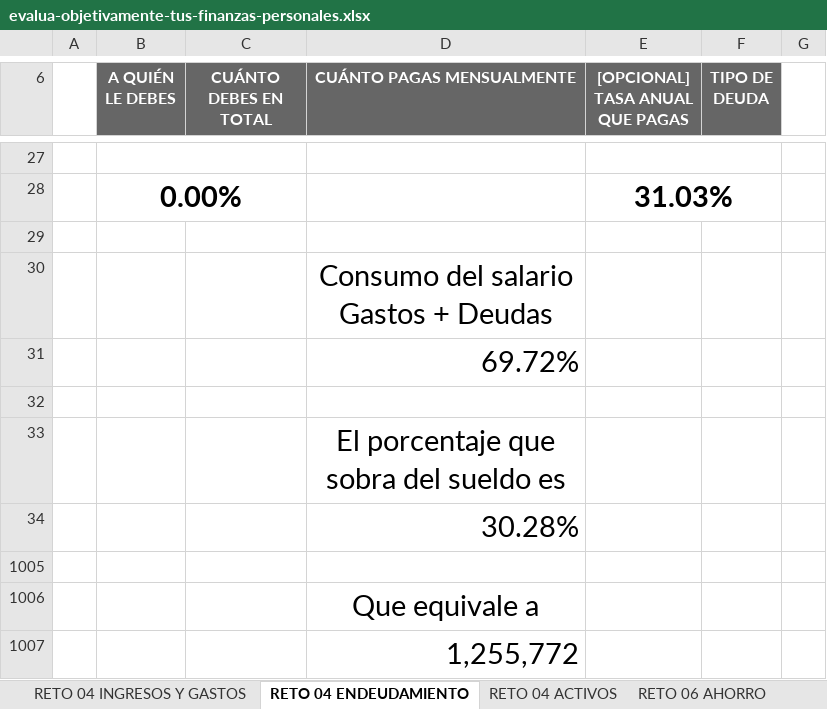
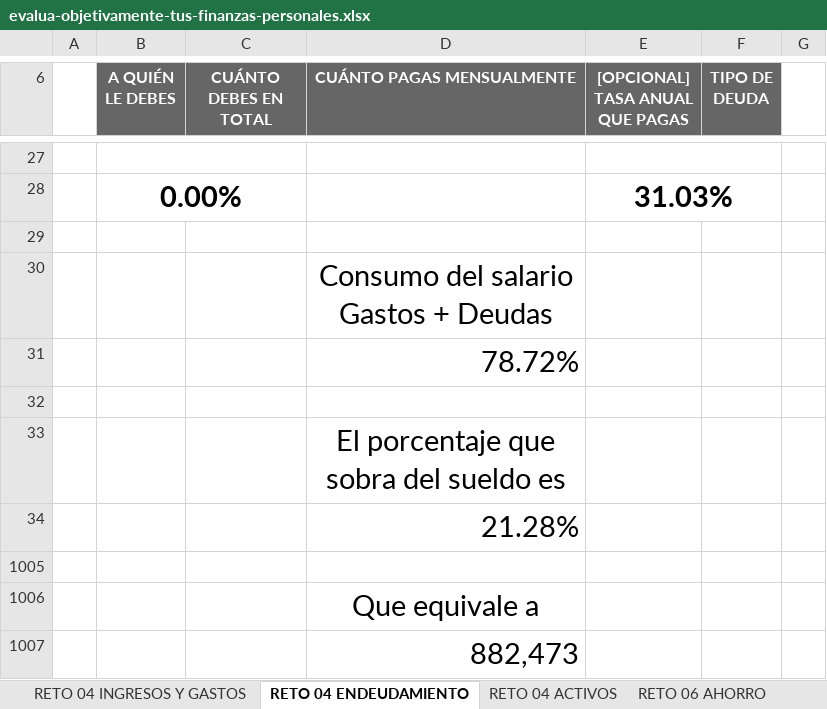
Before and after one commit to ArielMakerLabPy/FinanzaseInversiones, an Excel workbook: 02. Curso de Finanzas Personales/utils/evalua-objetivamente-tus-finanzas-personales.xlsx, sheet RETO 04 ENDEUDAMIENTO, drawn as a sheet; only a part is shown, gaps mark what is left out; values as stored, in another font and other column widths than the file's, no borders; charts and pictures not drawn; the diff names each change by its address in the sheet, - before the commit and + after, or states it on an @@ line.

```diff
--- a/02. Curso de Finanzas Personales/utils/evalua-objetivamente-tus-finanzas-personales.xlsx (sheet RETO 04 ENDEUDAMIENTO)
+++ b/02. Curso de Finanzas Personales/utils/evalua-objetivamente-tus-finanzas-personales.xlsx (sheet RETO 04 ENDEUDAMIENTO)
-D31 (CUÁNTO PAGAS MENSUALMENTE): 69.72%
+D31 (CUÁNTO PAGAS MENSUALMENTE): 78.72%
-D34 (CUÁNTO PAGAS MENSUALMENTE): 30.28%
+D34 (CUÁNTO PAGAS MENSUALMENTE): 21.28%
-D1007 (CUÁNTO PAGAS MENSUALMENTE): 1,255,772
+D1007 (CUÁNTO PAGAS MENSUALMENTE): 882,473
```
Also changed, not shown: sheet RETO 06 AHORRO, sheet RETO 10 TABLERO DE CONTROL, sheet RETO 04 INGRESOS Y GASTOS, sheet RETO 04 ACTIVOS, charts or pictures.
